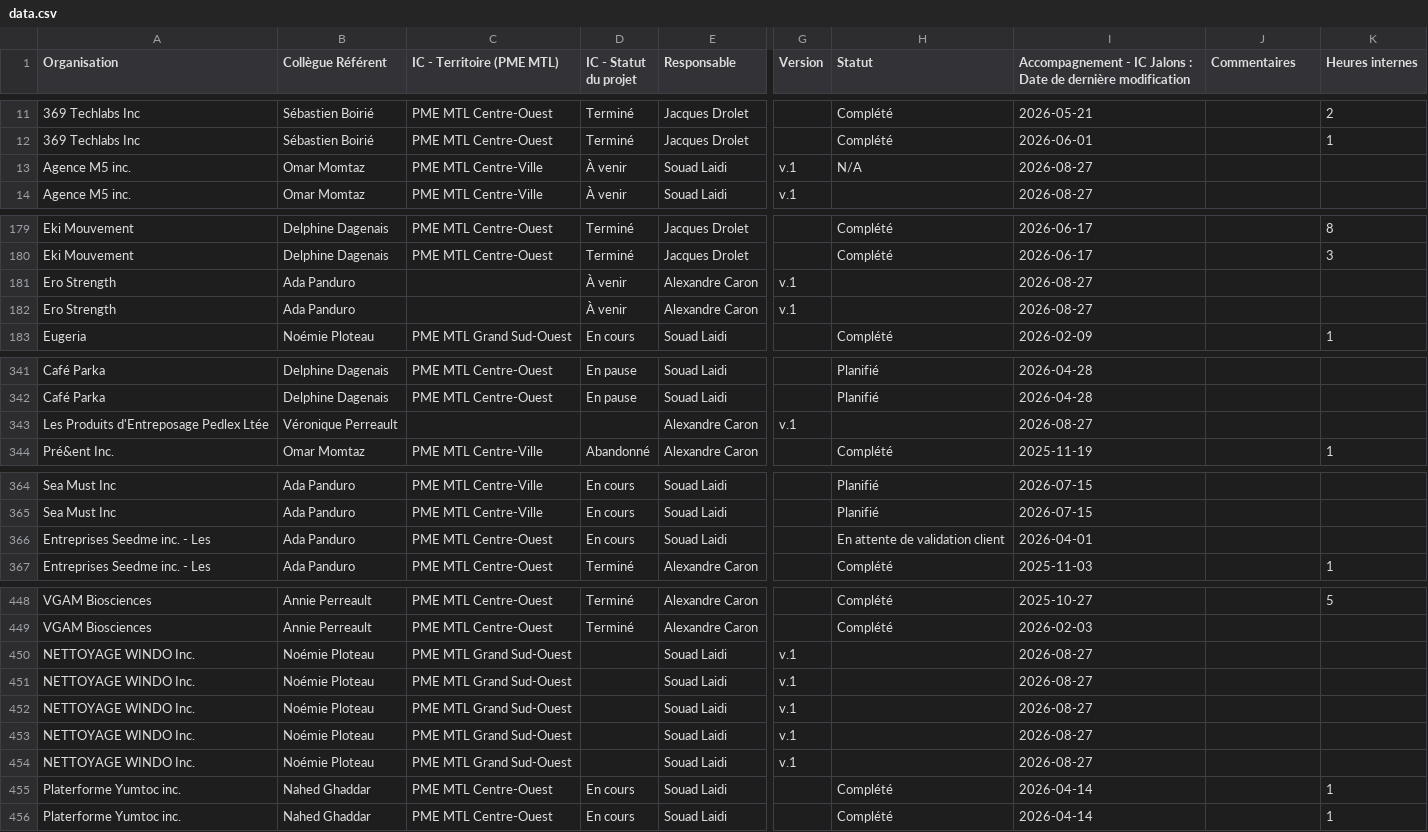
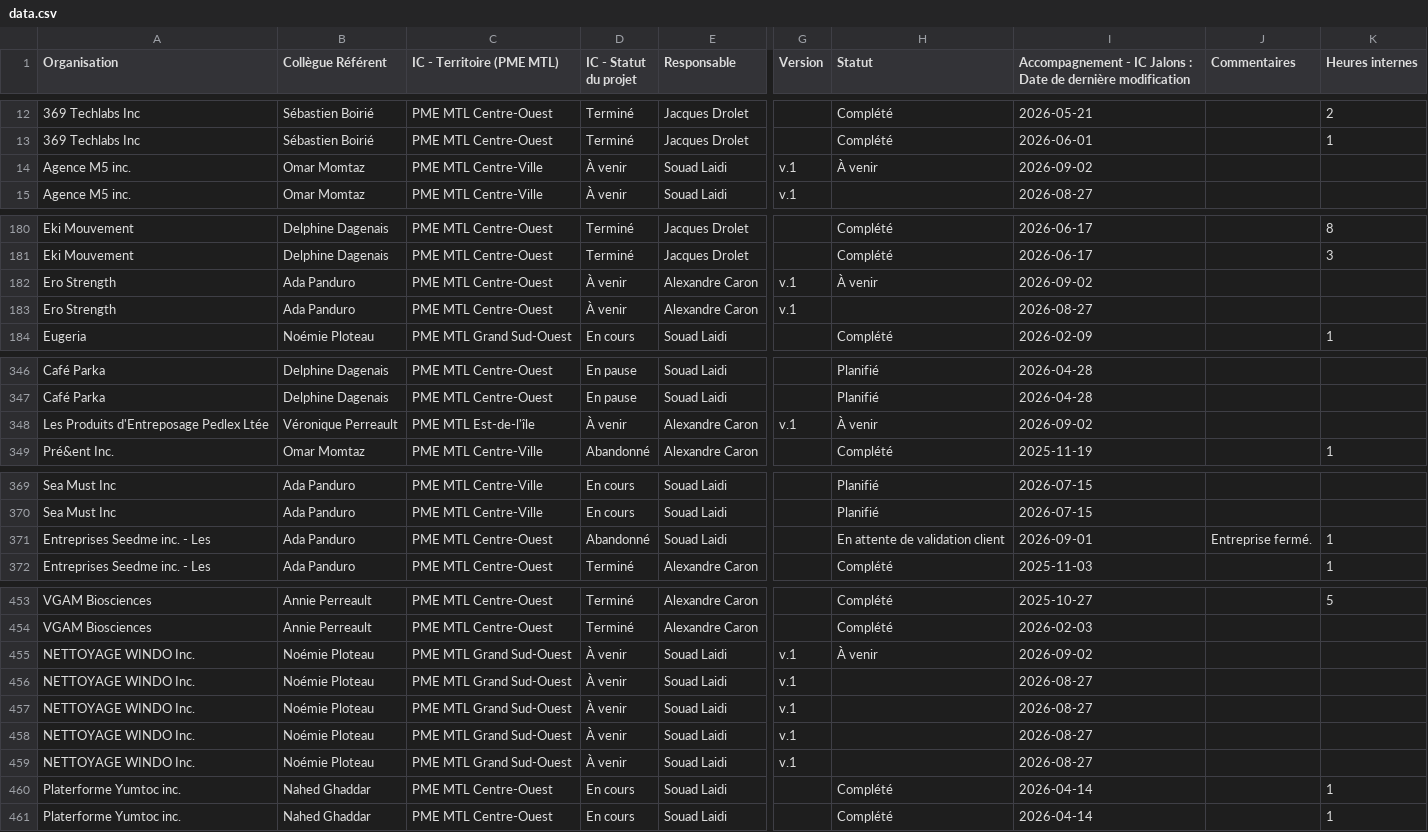
Before and after one commit to MagellanPIC/dossiers, a CSV file: data.csv, drawn as a sheet; only a part is shown, gaps mark what is left out; addresses are those after the commit; the diff covers the shown part only; the diff names each change by its address in the sheet, - before the commit and + after, or states it on an @@ line.

```diff
--- a/data.csv
+++ b/data.csv
-H14 (Statut): N/A
+H14 (Statut): À venir
-I14: 2026-08-27
+I14: 2026-09-02
-C182:C183 (IC - Territoire (PME MTL)): (empty)
+C182:C183 (IC - Territoire (PME MTL)): PME MTL Centre-Ouest
-H182 (Statut): (empty)
+H182 (Statut): À venir
-I182: 2026-08-27
+I182: 2026-09-02
-C348 (IC - Territoire (PME MTL)): (empty)
+C348 (IC - Territoire (PME MTL)): PME MTL Est-de-l'île
-D348 (IC - Statut du projet): (empty)
+D348 (IC - Statut du projet): À venir
-H348 (Statut): (empty)
+H348 (Statut): À venir
-I348: 2026-08-27
+I348: 2026-09-02
-D371 (IC - Statut du projet): En cours
+D371 (IC - Statut du projet): Abandonné
-I371: 2026-04-01
+I371: 2026-09-01
-J371 (Commentaires): (empty)
+J371 (Commentaires): Entreprise fermé.
-K371 (Heures internes): (empty)
+K371 (Heures internes): 1
-D455:D459 (IC - Statut du projet): (empty)
+D455:D459 (IC - Statut du projet): À venir
-H455 (Statut): (empty)
+H455 (Statut): À venir
-I455: 2026-08-27
+I455: 2026-09-02
```
Also changed, not shown: 5 added rows and 41 edited cells elsewhere in this file.
